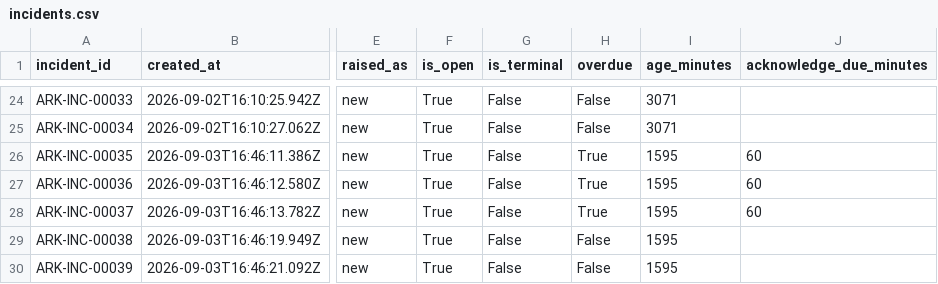
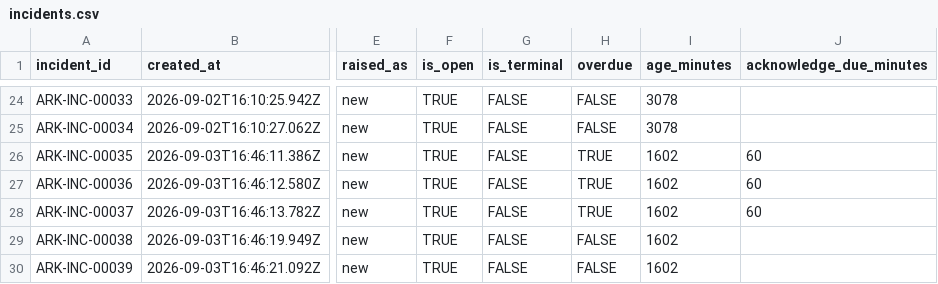
Before and after one commit to sergey-kasatov/arkon-manufacturing-ai, a CSV file: tableau/extracts/incidents.csv, drawn as a sheet; only a part is shown, gaps mark what is left out; the diff covers the shown part only; the diff names each change by its address in the sheet, - before the commit and + after, or states it on an @@ line.

Commit message:
Type the extracts the way Tableau reads them, and record the publish decision
Booleans went out as True and False, which Tableau types as a two-value string
rather than as Boolean. They are now TRUE and FALSE, and nulls stay empty cells.

Sergey decided to publish to Tableau Public, so the shape is settled and the
remaining question is only who does which step: the sign-in is his, because an
agent does not enter a password, and everything before it is ordinary work.

Also recorded where the schema can be learned from rather than invented. His own
P3_Unicorn workbook is a real 23-sheet file at version 18.1, and a .twbx is a zip
holding XML. Tableau Public opens a local workbook even though it cannot save one,
so an authored .twb is a route to a version-controlled artifact rather than a
GUI-only one.

```diff
--- a/tableau/extracts/incidents.csv
+++ b/tableau/extracts/incidents.csv
-F24:F30 (is_open): True
+F24:F30 (is_open): TRUE
-G24:G30 (is_terminal): False
+G24:G30 (is_terminal): FALSE
-H24:H25 (overdue): False
+H24:H25 (overdue): FALSE
-I24:I25 (age_minutes): 3071
+I24:I25 (age_minutes): 3078
-H26:H28 (overdue): True
+H26:H28 (overdue): TRUE
-I26:I30 (age_minutes): 1595
+I26:I30 (age_minutes): 1602
-H29:H30 (overdue): False
+H29:H30 (overdue): FALSE
```
Also changed, not shown: 88 edited cells elsewhere in this file, tableau/extracts/store_summary.csv, 2 other files.
